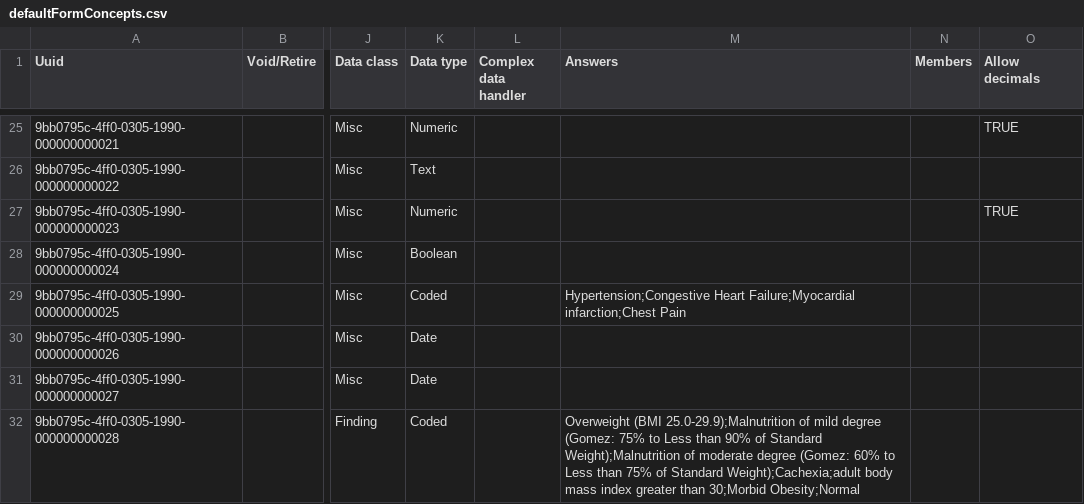
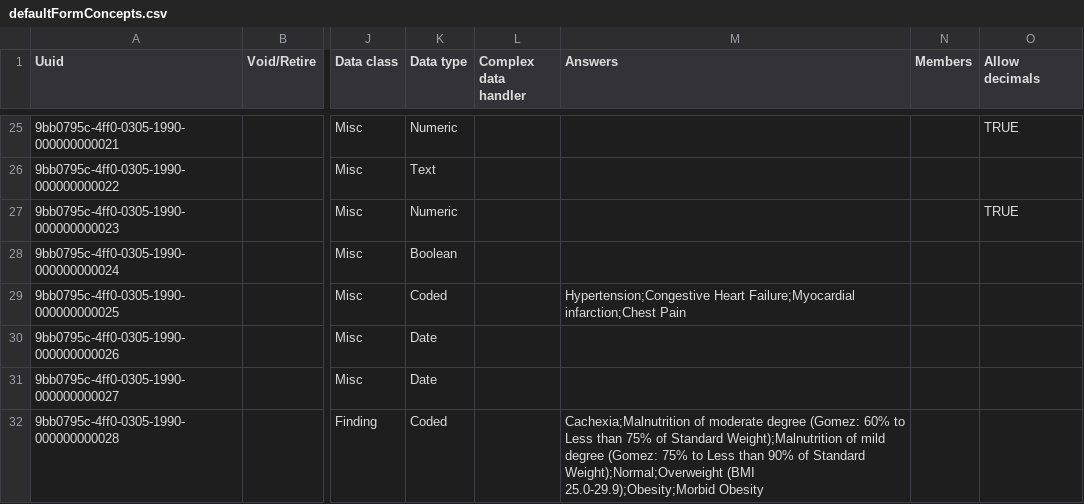
Before and after one commit to Bahmni/clinic-config, a CSV file: masterdata/configuration/concepts/defaultFormConcepts.csv, drawn as a sheet; only a part is shown, gaps mark what is left out; the diff names each change by its address in the sheet, - before the commit and + after, or states it on an @@ line.

Commit message:
BAH-1734 | Updated the concept for obesity Co-authored-by: Kavitha S <kavitha.s@thoughtworks.com>

```diff
--- a/masterdata/configuration/concepts/defaultFormConcepts.csv
+++ b/masterdata/configuration/concepts/defaultFormConcepts.csv
-M32 (Answers): Overweight (BMI 25.0-29.9);Malnutrition of mild degree (Gomez: 75% to Less than 90% of Standard Weight);Malnutrition of moderate degree (Gomez: 60% to Less than 75% of Standard Weight);Cachexia;adult body mass index greater than 30;Morbid Obesity;Normal
+M32 (Answers): Cachexia;Malnutrition of moderate degree (Gomez: 60% to Less than 75% of Standard Weight);Malnutrition of mild degree (Gomez: 75% to Less than 90% of Standard Weight);Normal;Overweight (BMI 25.0-29.9);Obesity;Morbid Obesity
```
Also changed, not shown: 1 other file.
